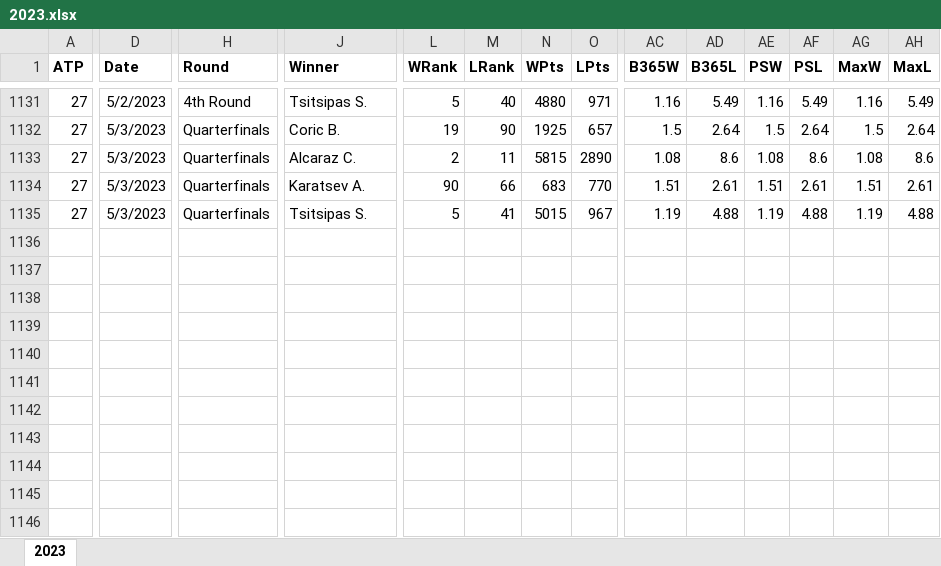
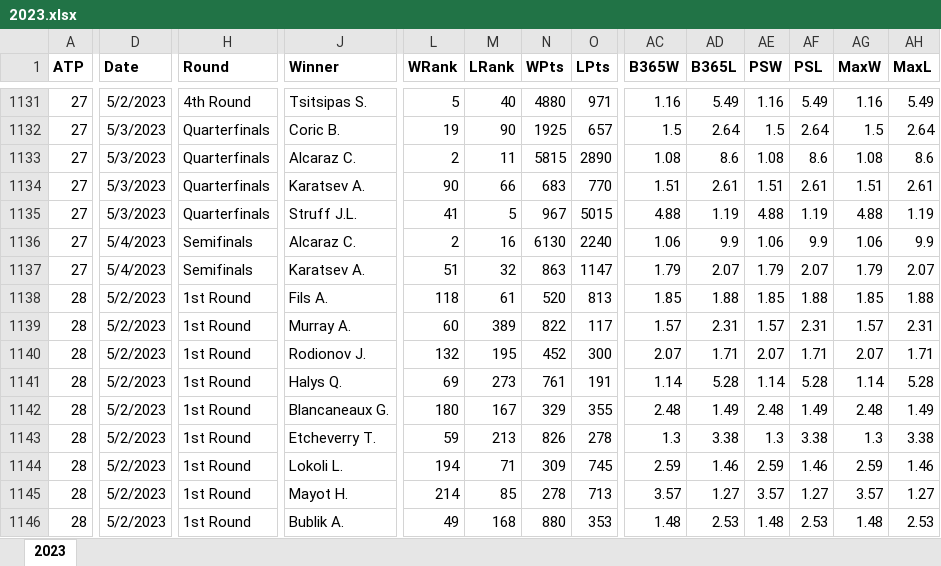
Before and after one commit to olibyte/betbot, an Excel workbook: Data/2023.xlsx, sheet 2023, drawn as a sheet; only a part is shown, gaps mark what is left out; values as stored, in another font and other column widths than the file's, no borders; addresses are those after the commit; rows hold the shown columns only; the diff covers the shown part only; the diff names each change by its address in the sheet, - before the commit and + after, or states it on an @@ line.

Commit message:
update data

```diff
--- a/Data/2023.xlsx (sheet 2023)
+++ b/Data/2023.xlsx (sheet 2023)
+row 1135: 27 | 5/3/2023 | Quarterfinals | Struff J.L. | 41 | 5 | 967 | 5015 | 4.88 | 1.19 | 4.88 | 1.19 | 4.88 | 1.19
+row 1136: 27 | 5/4/2023 | Semifinals | Alcaraz C. | 2 | 16 | 6130 | 2240 | 1.06 | 9.9 | 1.06 | 9.9 | 1.06 | 9.9
-D1137 (Date): 5/3/2023
+D1137 (Date): 5/4/2023
-H1137 (Round): Quarterfinals
+H1137 (Round): Semifinals
-J1137 (Winner): Tsitsipas S.
+J1137 (Winner): Karatsev A.
-L1137 (WRank): 5
+L1137 (WRank): 51
-M1137 (LRank): 41
+M1137 (LRank): 32
-N1137 (WPts): 5015
+N1137 (WPts): 863
-O1137 (LPts): 967
+O1137 (LPts): 1147
-AC1137 (B365W): 1.19
+AC1137 (B365W): 1.79
-AD1137 (B365L): 4.88
+AD1137 (B365L): 2.07
-AE1137 (PSW): 1.19
+AE1137 (PSW): 1.79
-AF1137 (PSL): 4.88
+AF1137 (PSL): 2.07
-AG1137 (MaxW): 1.19
+AG1137 (MaxW): 1.79
-AH1137 (MaxL): 4.88
+AH1137 (MaxL): 2.07
+row 1138: 28 | 5/2/2023 | 1st Round | Fils A. | 118 | 61 | 520 | 813 | 1.85 | 1.88 | 1.85 | 1.88 | 1.85 | 1.88
+row 1139: 28 | 5/2/2023 | 1st Round | Murray A. | 60 | 389 | 822 | 117 | 1.57 | 2.31 | 1.57 | 2.31 | 1.57 | 2.31
+row 1140: 28 | 5/2/2023 | 1st Round | Rodionov J. | 132 | 195 | 452 | 300 | 2.07 | 1.71 | 2.07 | 1.71 | 2.07 | 1.71
+row 1141: 28 | 5/2/2023 | 1st Round | Halys Q. | 69 | 273 | 761 | 191 | 1.14 | 5.28 | 1.14 | 5.28 | 1.14 | 5.28
+row 1142: 28 | 5/2/2023 | 1st Round | Blancaneaux G. | 180 | 167 | 329 | 355 | 2.48 | 1.49 | 2.48 | 1.49 | 2.48 | 1.49
+row 1143: 28 | 5/2/2023 | 1st Round | Etcheverry T. | 59 | 213 | 826 | 278 | 1.3 | 3.38 | 1.3 | 3.38 | 1.3 | 3.38
+row 1144: 28 | 5/2/2023 | 1st Round | Lokoli L. | 194 | 71 | 309 | 745 | 2.59 | 1.46 | 2.59 | 1.46 | 2.59 | 1.46
+row 1145: 28 | 5/2/2023 | 1st Round | Mayot H. | 214 | 85 | 278 | 713 | 3.57 | 1.27 | 3.57 | 1.27 | 3.57 | 1.27
+row 1146: 28 | 5/2/2023 | 1st Round | Bublik A. | 49 | 168 | 880 | 353 | 1.48 | 2.53 | 1.48 | 2.53 | 1.48 | 2.53
```
Also changed, not shown: 226 added rows and 9 edited cells elsewhere in this sheet.
